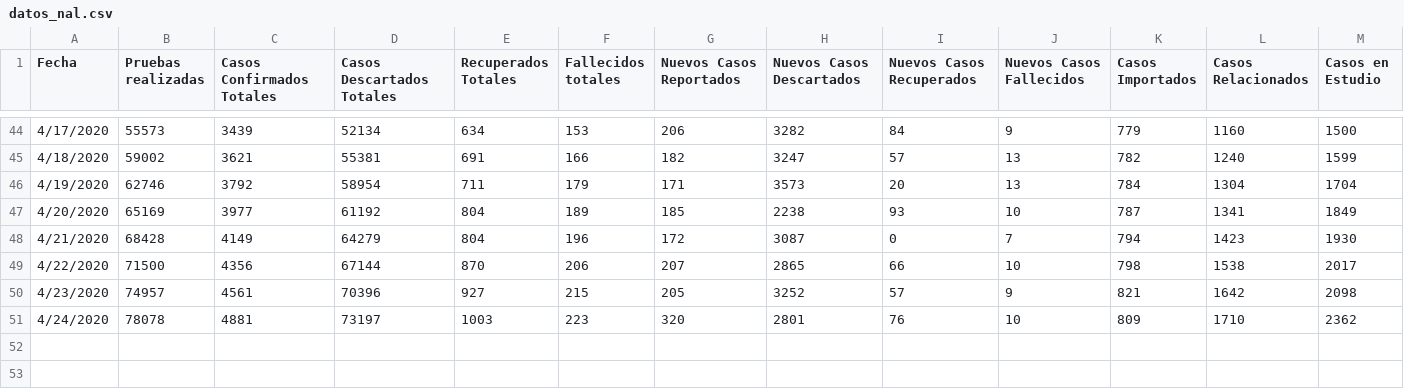
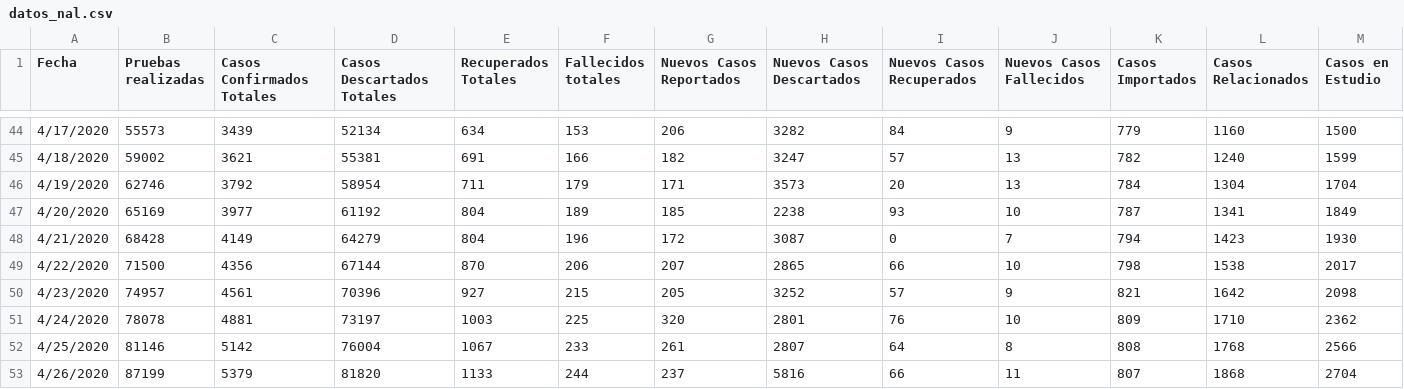
Before and after one commit to ideascol/covid19, a CSV file: data/datos_nal.csv, drawn as a sheet; only a part is shown, gaps mark what is left out; rows hold the shown columns only; the diff names each change by its address in the sheet, - before the commit and + after, or states it on an @@ line.

Commit message:
update_data_col

```diff
--- a/data/datos_nal.csv
+++ b/data/datos_nal.csv
-F51 (Fallecidos totales): 223
+F51 (Fallecidos totales): 225
+row 52: 4/25/2020 | 81146 | 5142 | 76004 | 1067 | 233 | 261 | 2807 | 64 | 8 | 808 | 1768 | 2566
+row 53: 4/26/2020 | 87199 | 5379 | 81820 | 1133 | 244 | 237 | 5816 | 66 | 11 | 807 | 1868 | 2704
```
Also changed, not shown: data/data_col.csv.
